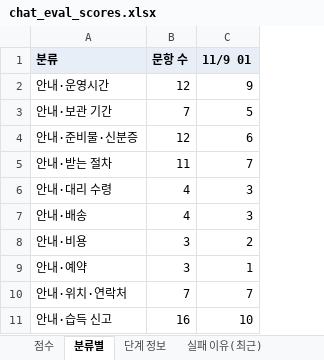
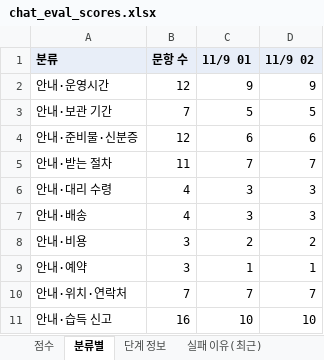
Before and after one commit to agentops-lostfound/ai-lostfound-tower, an Excel workbook: evaluation/chat_eval_scores.xlsx, sheet 분류별, drawn as a sheet; only a part is shown; values as stored, in another font and other column widths than the file's, no borders; the diff names each change by its address in the sheet, - before the commit and + after, or states it on an @@ line.

```diff
--- a/evaluation/chat_eval_scores.xlsx (sheet 분류별)
+++ b/evaluation/chat_eval_scores.xlsx (sheet 분류별)
+column D (11/9 02), rows 2-11: 9 | 5 | 6 | 7 | 3 | 3 | 2 | 1 | 7 | 10
```
Also changed, not shown: sheet 실패 이유(최근), sheet 단계 정보, sheet 점수, 1 other file.
